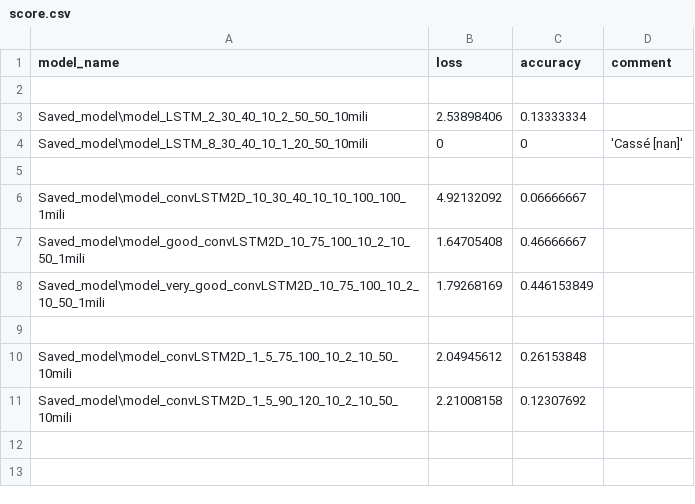
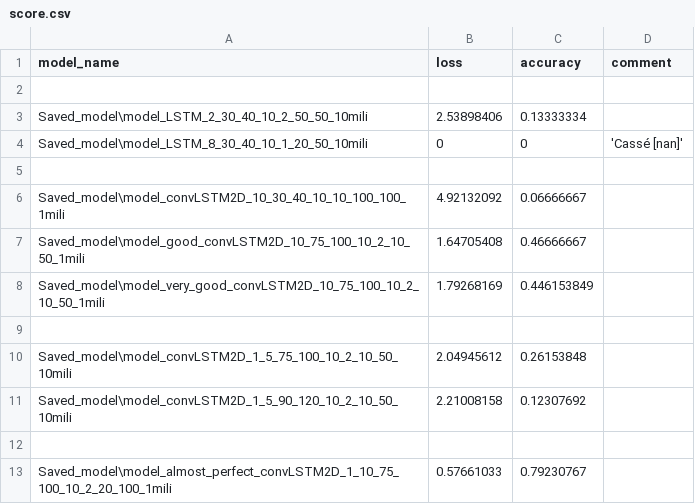
Before and after one commit to KurukW/AI_Project1, a CSV file: Saved_model/score.csv, drawn as a sheet; the diff names each change by its address in the sheet, - before the commit and + after, or states it on an @@ line.

Commit message:
Modele fonctionnel, acc = 0.79

```diff
--- a/Saved_model/score.csv
+++ b/Saved_model/score.csv
+row 12: (empty)
+row 13: Saved_model\model_almost_perfect_convLSTM2D_1_10_75_100_10_2_20_100_1mili | 0.57661033 | 0.79230767
```
Also changed, not shown: 4 other files.
